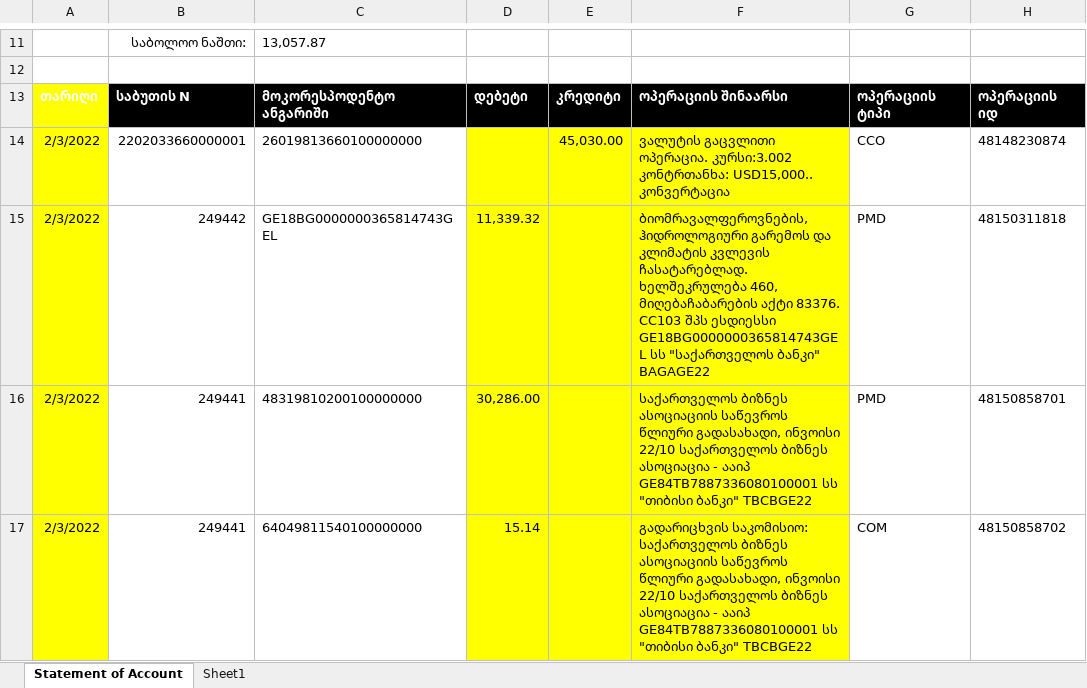
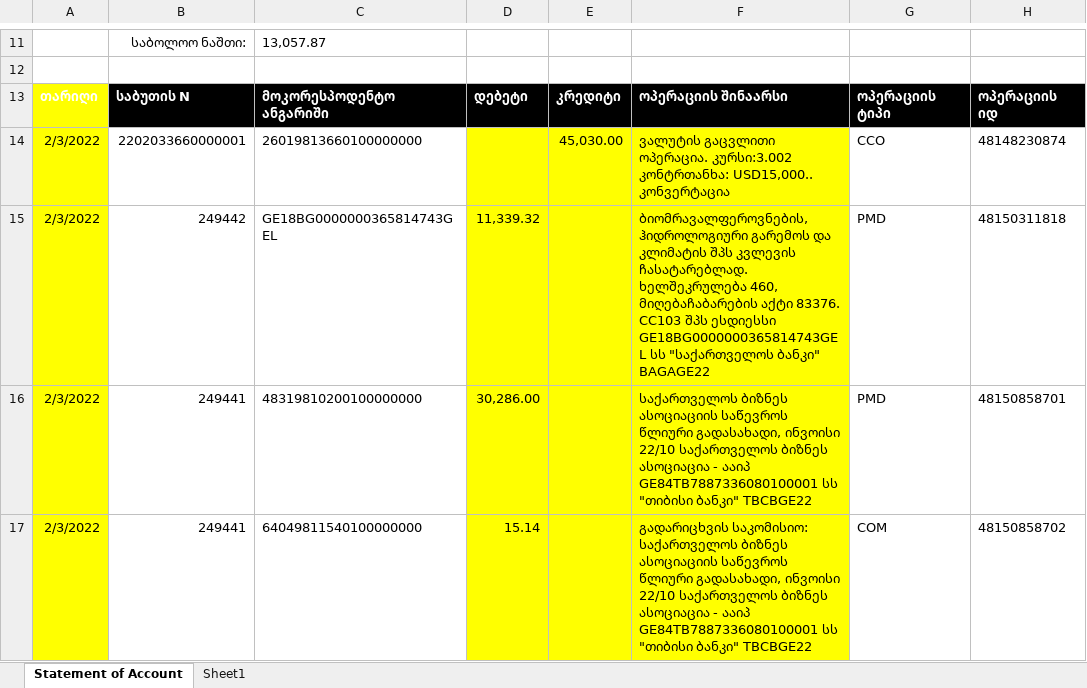
Before and after one commit to avtandil0/ExcelToXML, an Excel workbook: ExcelToXML/UploadExcels/Statement_117904113 (2).xlsx, sheet Statement of Account, drawn as a sheet; only a part is shown, gaps mark what is left out; values as stored, in another font and other column widths than the file's, no borders; charts and pictures and table styles not drawn; the diff covers the shown part only; the diff names each change by its address in the sheet, - before the commit and + after, or states it on an @@ line.

```diff
--- a/ExcelToXML/UploadExcels/Statement_117904113 (2).xlsx (sheet Statement of Account)
+++ b/ExcelToXML/UploadExcels/Statement_117904113 (2).xlsx (sheet Statement of Account)
-F15: …და კლიმატის კვლევის ჩასატარებლად.…
+F15: …და კლიმატის შპს კვლევის ჩასატარებლად.…
```
Also changed, not shown: 1 removed row elsewhere in this sheet, 1 other file.
